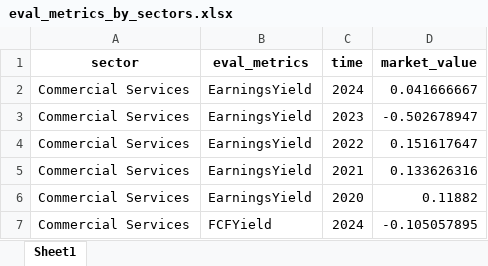
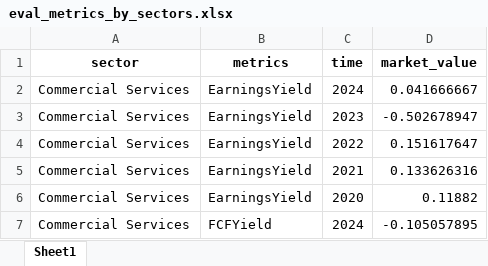
Before and after one commit to laceto/financialtools, an Excel workbook: financial_data/eval_metrics_by_sectors.xlsx, sheet Sheet1, drawn as a sheet; only a part is shown; values as stored, in another font and other column widths than the file's, no borders; the diff names each change by its address in the sheet, - before the commit and + after, or states it on an @@ line.

```diff
--- a/financial_data/eval_metrics_by_sectors.xlsx (sheet Sheet1)
+++ b/financial_data/eval_metrics_by_sectors.xlsx (sheet Sheet1)
-B1: eval_metrics
+B1: metrics
```
Also changed, not shown: financial_data/metrics_by_sectors.xlsx.
